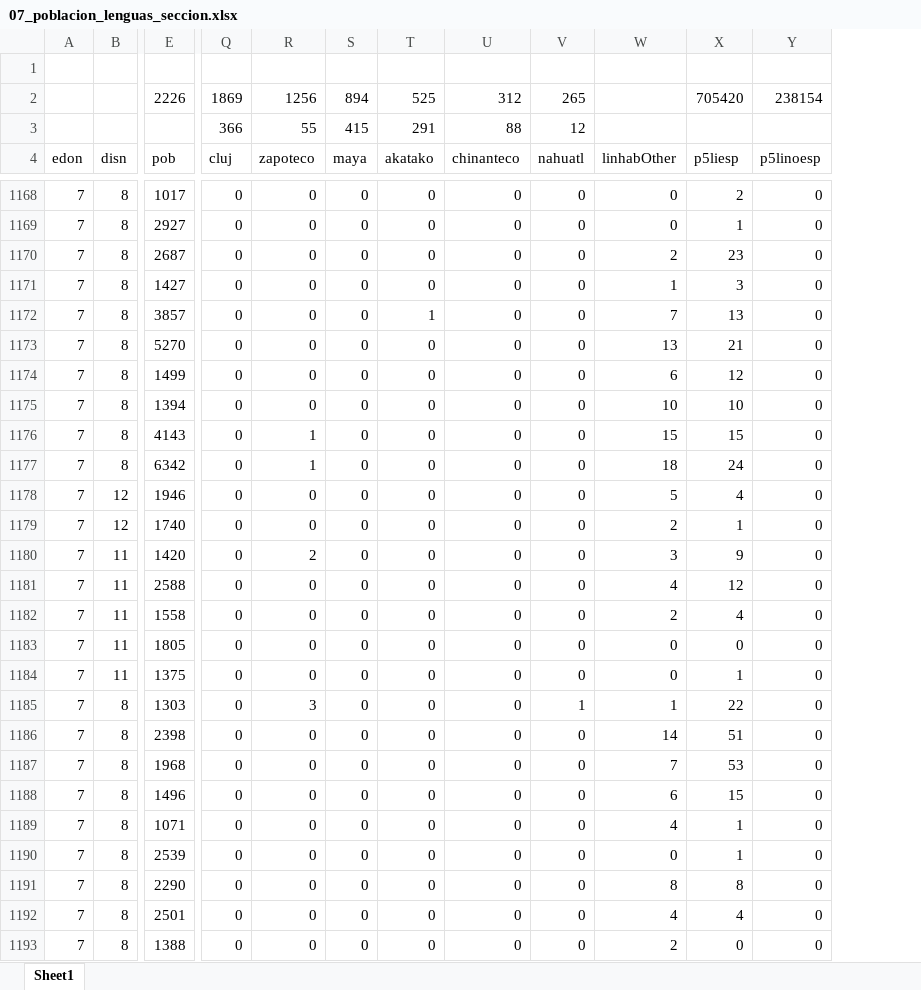
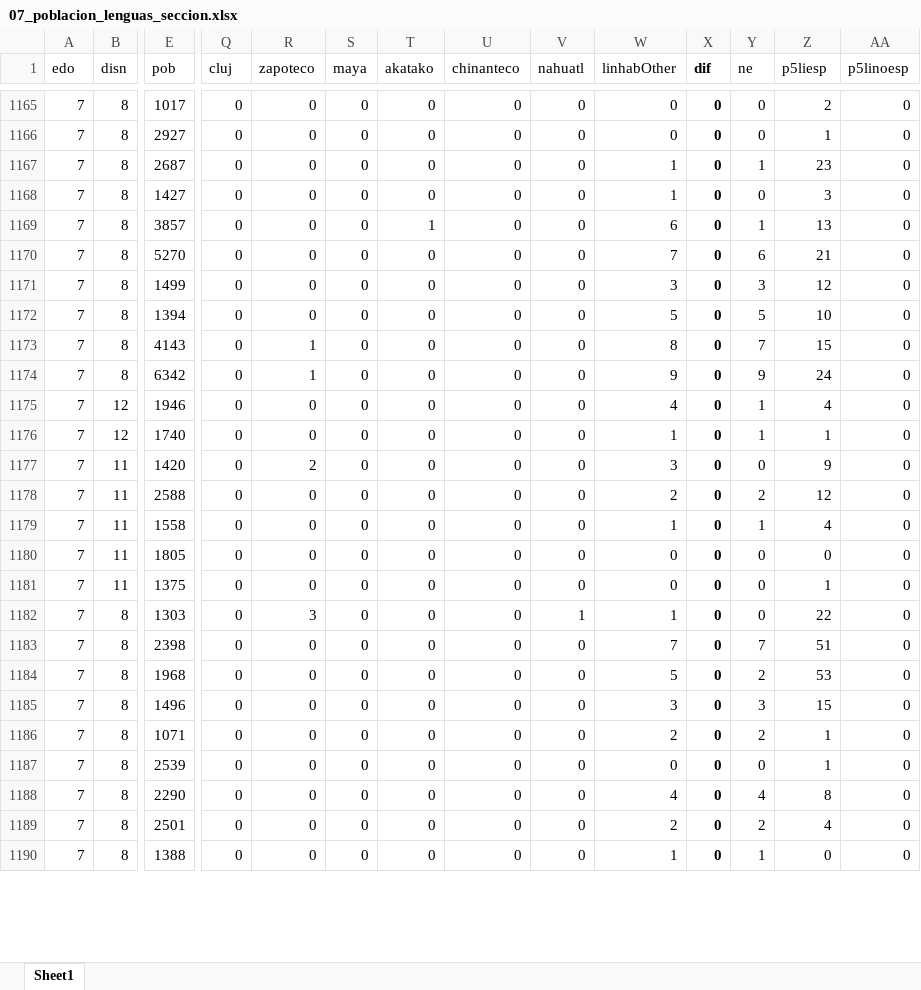
Before and after one commit to emagar/mxDistritos, an Excel workbook: mapasComparados/loc/cpsJulia/07_poblacion_lenguas_seccion.xlsx, sheet Sheet1, drawn as a sheet; only a part is shown, gaps mark what is left out; values as stored, in another font and other column widths than the file's, no borders; removed rows and columns are numbered as before the commit, all else as after; rows hold the shown columns only; the diff covers the shown part only; the diff names each change by its address in the sheet, - before the commit and + after, or states it on an @@ line.

Commit message:
Prepares code to draw cpsLoc maps including lenguas indigenas

```diff
--- a/mapasComparados/loc/cpsJulia/07_poblacion_lenguas_seccion.xlsx (sheet Sheet1)
+++ b/mapasComparados/loc/cpsJulia/07_poblacion_lenguas_seccion.xlsx (sheet Sheet1)
+column X (dif), rows 1165-1190: all 0
+column Y (ne), rows 1165-1190: 0 | 0 | 1 | 0 | 1 | 6 | 3 | 5 | 7 | 9 | 1 | 1 | 0 | 2 | 1 | 0 | 0 | 0 | 7 | 2 | 3 | 2 | 0 | 4 | 2 | 1
-row 1: (empty)
-row 2:  |  | 2226 | 1869 | 1256 | 894 | 525 | 312 | 265 |  | 705420 | 238154
-row 3:  |  |  | 366 | 55 | 415 | 291 | 88 | 12
-A1: edon
+A1: edo
-W1167 (linhabOther): 2
+W1167 (linhabOther): 1
-W1169 (linhabOther): 7
+W1169 (linhabOther): 6
-W1170 (linhabOther): 13
+W1170 (linhabOther): 7
-W1171 (linhabOther): 6
+W1171 (linhabOther): 3
-W1172 (linhabOther): 10
+W1172 (linhabOther): 5
-W1173 (linhabOther): 15
+W1173 (linhabOther): 8
-W1174 (linhabOther): 18
+W1174 (linhabOther): 9
-W1175 (linhabOther): 5
+W1175 (linhabOther): 4
-W1176 (linhabOther): 2
+W1176 (linhabOther): 1
-W1178 (linhabOther): 4
+W1178 (linhabOther): 2
-W1179 (linhabOther): 2
+W1179 (linhabOther): 1
-W1183 (linhabOther): 14
+W1183 (linhabOther): 7
-W1184 (linhabOther): 7
+W1184 (linhabOther): 5
-W1185 (linhabOther): 6
+W1185 (linhabOther): 3
-W1186 (linhabOther): 4
+W1186 (linhabOther): 2
-W1188 (linhabOther): 8
+W1188 (linhabOther): 4
-W1189 (linhabOther): 4
+W1189 (linhabOther): 2
-W1190 (linhabOther): 2
+W1190 (linhabOther): 1
```
Also changed, not shown: 1449 edited cells elsewhere in this sheet, 2 other files.
